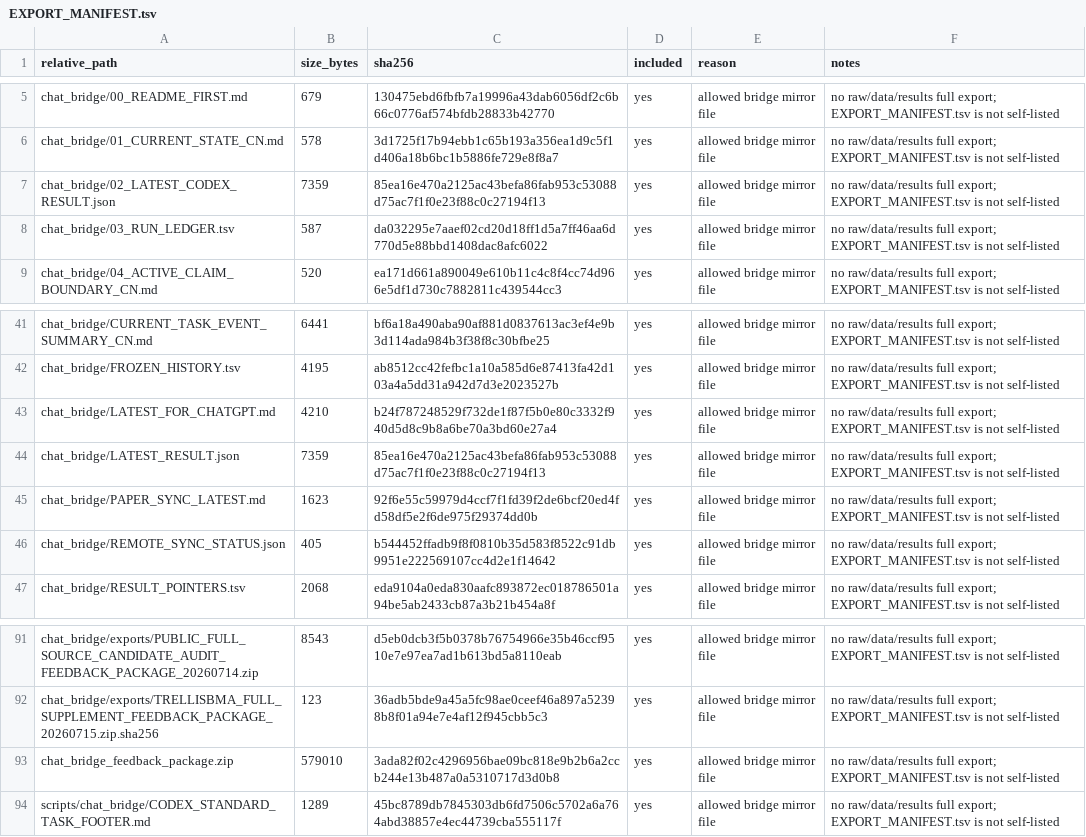
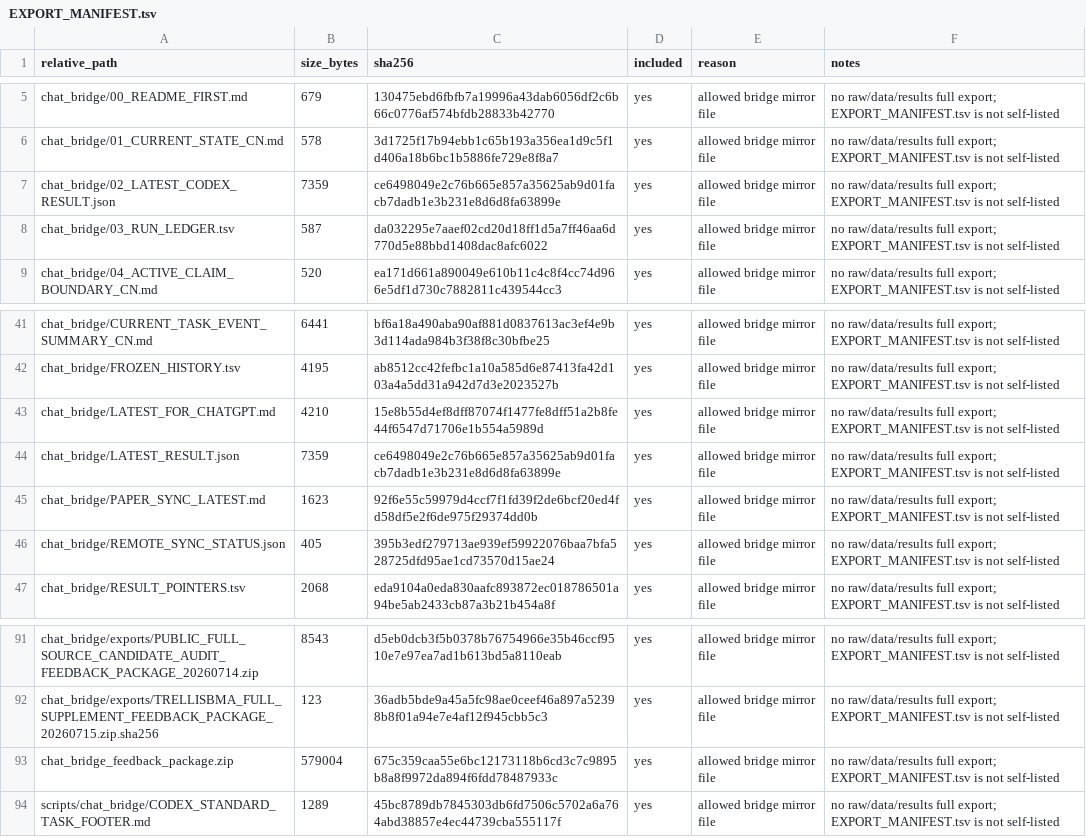
Before and after one commit to Jarvis5272/caor-chat-bridge, a TSV file: EXPORT_MANIFEST.tsv, drawn as a sheet; only a part is shown, gaps mark what is left out.

```diff
--- a/EXPORT_MANIFEST.tsv
+++ b/EXPORT_MANIFEST.tsv
@@ -6,3 +6,3 @@ chat_bridge/00_README_FIRST.md	679	130475ebd6fbfb7a19996a43dab6056df2c6b66c0776a
 chat_bridge/01_CURRENT_STATE_CN.md	578	3d1725f17b94ebb1c65b193a356ea1d9c5f1d406a18b6bc1b5886fe729e8f8a7	yes	allowed bridge mirror file	no raw/data/results full export; EXPORT_MANIFEST.tsv is not self-listed
-chat_bridge/02_LATEST_CODEX_RESULT.json	7359	85ea16e470a2125ac43befa86fab953c53088d75ac7f1f0e23f88c0c27194f13	yes	allowed bridge mirror file	no raw/data/results full export; EXPORT_MANIFEST.tsv is not self-listed
+chat_bridge/02_LATEST_CODEX_RESULT.json	7359	ce6498049e2c76b665e857a35625ab9d01facb7dadb1e3b231e8d6d8fa63899e	yes	allowed bridge mirror file	no raw/data/results full export; EXPORT_MANIFEST.tsv is not self-listed
 chat_bridge/03_RUN_LEDGER.tsv	587	da032295e7aaef02cd20d18ff1d5a7ff46aa6d770d5e88bbd1408dac8afc6022	yes	allowed bridge mirror file	no raw/data/results full export; EXPORT_MANIFEST.tsv is not self-listed
@@ -42,6 +42,6 @@ chat_bridge/CURRENT_TASK_EVENT_SUMMARY_CN.md	6441	bf6a18a490aba90af881d0837613ac
 chat_bridge/FROZEN_HISTORY.tsv	4195	ab8512cc42fefbc1a10a585d6e87413fa42d103a4a5dd31a942d7d3e2023527b	yes	allowed bridge mirror file	no raw/data/results full export; EXPORT_MANIFEST.tsv is not self-listed
-chat_bridge/LATEST_FOR_CHATGPT.md	4210	b24f787248529f732de1f87f5b0e80c3332f940d5d8c9b8a6be70a3bd60e27a4	yes	allowed bridge mirror file	no raw/data/results full export; EXPORT_MANIFEST.tsv is not self-listed
-chat_bridge/LATEST_RESULT.json	7359	85ea16e470a2125ac43befa86fab953c53088d75ac7f1f0e23f88c0c27194f13	yes	allowed bridge mirror file	no raw/data/results full export; EXPORT_MANIFEST.tsv is not self-listed
+chat_bridge/LATEST_FOR_CHATGPT.md	4210	15e8b55d4ef8dff87074f1477fe8dff51a2b8fe44f6547d71706e1b554a5989d	yes	allowed bridge mirror file	no raw/data/results full export; EXPORT_MANIFEST.tsv is not self-listed
+chat_bridge/LATEST_RESULT.json	7359	ce6498049e2c76b665e857a35625ab9d01facb7dadb1e3b231e8d6d8fa63899e	yes	allowed bridge mirror file	no raw/data/results full export; EXPORT_MANIFEST.tsv is not self-listed
 chat_bridge/PAPER_SYNC_LATEST.md	1623	92f6e55c59979d4ccf7f1fd39f2de6bcf20ed4fd58df5e2f6de975f29374dd0b	yes	allowed bridge mirror file	no raw/data/results full export; EXPORT_MANIFEST.tsv is not self-listed
-chat_bridge/REMOTE_SYNC_STATUS.json	405	b544452ffadb9f8f0810b35d583f8522c91db9951e222569107cc4d2e1f14642	yes	allowed bridge mirror file	no raw/data/results full export; EXPORT_MANIFEST.tsv is not self-listed
+chat_bridge/REMOTE_SYNC_STATUS.json	405	395b3edf279713ae939ef59922076baa7bfa528725dfd95ae1cd73570d15ae24	yes	allowed bridge mirror file	no raw/data/results full export; EXPORT_MANIFEST.tsv is not self-listed
 chat_bridge/RESULT_POINTERS.tsv	2068	eda9104a0eda830aafc893872ec018786501a94be5ab2433cb87a3b21b454a8f	yes	allowed bridge mirror file	no raw/data/results full export; EXPORT_MANIFEST.tsv is not self-listed
@@ -92,3 +92,3 @@ chat_bridge/exports/PUBLIC_FULL_SOURCE_CANDIDATE_AUDIT_FEEDBACK_PACKAGE_20260714
 chat_bridge/exports/TRELLISBMA_FULL_SUPPLEMENT_FEEDBACK_PACKAGE_20260715.zip.sha256	123	36adb5bde9a45a5fc98ae0ceef46a897a52398b8f01a94e7e4af12f945cbb5c3	yes	allowed bridge mirror file	no raw/data/results full export; EXPORT_MANIFEST.tsv is not self-listed
-chat_bridge_feedback_package.zip	579010	3ada82f02c4296956bae09bc818e9b2b6a2ccb244e13b487a0a5310717d3d0b8	yes	allowed bridge mirror file	no raw/data/results full export; EXPORT_MANIFEST.tsv is not self-listed
+chat_bridge_feedback_package.zip	579004	675c359caa55e6bc12173118b6cd3c7c9895b8a8f9972da894f6fdd78487933c	yes	allowed bridge mirror file	no raw/data/results full export; EXPORT_MANIFEST.tsv is not self-listed
 scripts/chat_bridge/CODEX_STANDARD_TASK_FOOTER.md	1289	45bc8789db7845303db6fd7506c5702a6a764abd38857e4ec44739cba555117f	yes	allowed bridge mirror file	no raw/data/results full export; EXPORT_MANIFEST.tsv is not self-listed
```
Also changed, not shown: 5 other files.
